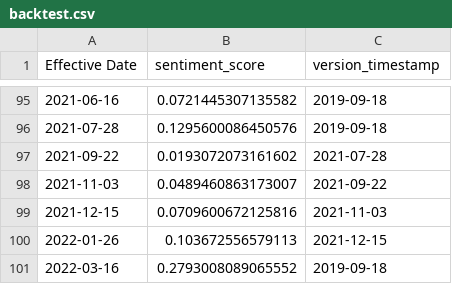
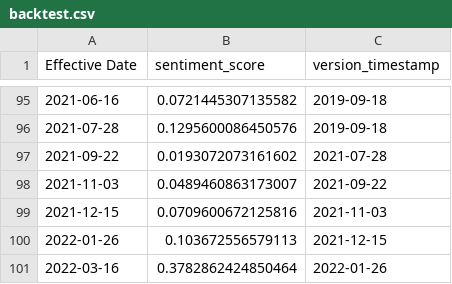
Before and after one commit to Jacob-Pang/model-registry, a CSV file: fomc/electra_statement_st/backtest.csv, drawn as a sheet; only a part is shown, gaps mark what is left out.

```diff
--- a/fomc/electra_statement_st/backtest.csv
+++ b/fomc/electra_statement_st/backtest.csv
@@ -100,2 +100,2 @@ Effective Date,sentiment_score,version_timestamp
 2022-01-26,0.103672556579113,2021-12-15
-2022-03-16,0.2793008089065552,2019-09-18
+2022-03-16,0.3782862424850464,2022-01-26
```
